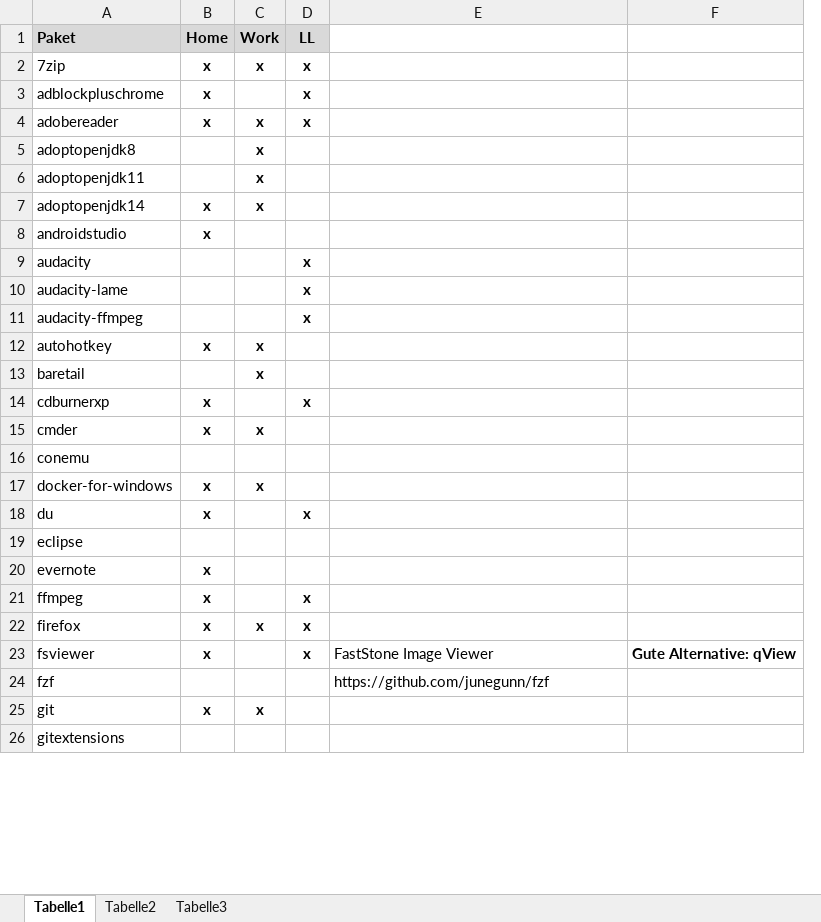
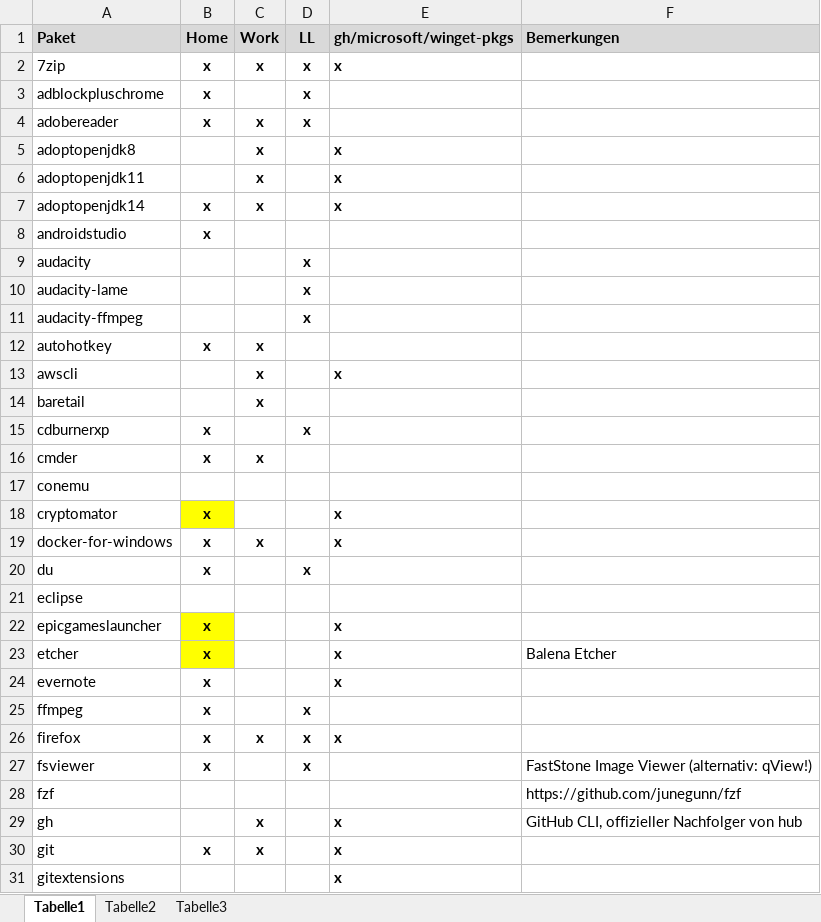
Before and after one commit to psicho2000/wiki, an Excel workbook: Settings/Chocolatey/Chocolatey.xlsx, sheet Tabelle1, drawn as a sheet; only a part is shown; values as stored, in another font and other column widths than the file's, no borders; removed rows and columns are numbered as before the commit, all else as after; the diff covers the shown part only; the diff names each change by its address in the sheet, - before the commit and + after, or states it on an @@ line.

Commit message:
update packages available for winget

```diff
--- a/Settings/Chocolatey/Chocolatey.xlsx (sheet Tabelle1)
+++ b/Settings/Chocolatey/Chocolatey.xlsx (sheet Tabelle1)
+column E (gh/microsoft/winget-pkgs), rows 2-7: x |  |  | x | x | x; row 19: x; rows 24-26: x |  | x; rows 30-31: x | x
-column F, row 23: Gute Alternative: qView
-F1: (empty)
+F1: Bemerkungen
-F1 fill: none
+F1 fill: #D9D9D9
+row 13: awscli |  | x |  | x
+row 18: cryptomator | x |  |  | x
+row 22: epicgameslauncher | x |  |  | x
+row 23: etcher | x |  |  | x | Balena Etcher
-F27 (Bemerkungen): FastStone Image Viewer
+F27 (Bemerkungen): FastStone Image Viewer (alternativ: qView!)
+row 29: gh |  | x |  | x | GitHub CLI, offizieller Nachfolger von hub
```
Also changed, not shown: 8 added rows and 2 edited cells elsewhere in this sheet.
